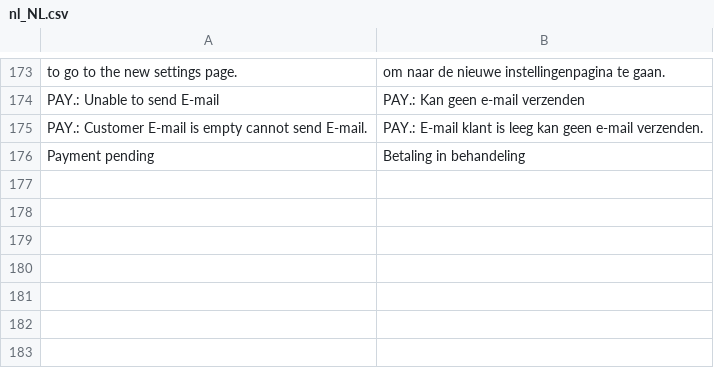
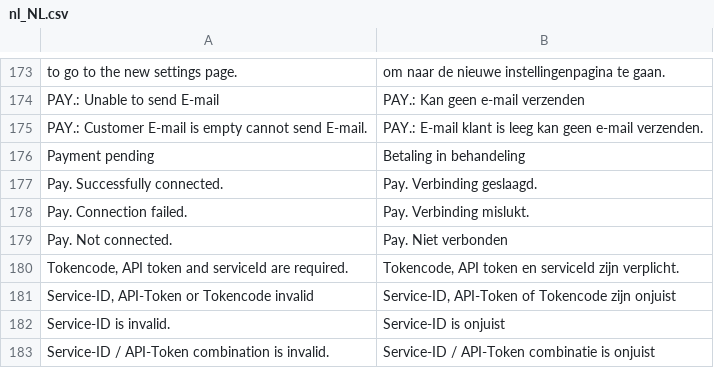
Before and after one commit to paynl/magento2-plugin, a CSV file: i18n/nl_NL.csv, drawn as a sheet; only a part is shown, gaps mark what is left out; the diff names each change by its address in the sheet, - before the commit and + after, or states it on an @@ line.

```diff
--- a/i18n/nl_NL.csv
+++ b/i18n/nl_NL.csv
+row 177: Pay. Successfully connected. | Pay. Verbinding geslaagd.
+row 178: Pay. Connection failed. | Pay. Verbinding mislukt.
+row 179: Pay. Not connected. | Pay. Niet verbonden
+row 180: Tokencode, API token and serviceId are required. | Tokencode, API token en serviceId zijn verplicht.
+row 181: Service-ID, API-Token or Tokencode invalid | Service-ID, API-Token of Tokencode zijn onjuist
+row 182: Service-ID is invalid. | Service-ID is onjuist
+row 183: Service-ID / API-Token combination is invalid. | Service-ID / API-Token combinatie is onjuist
```
Also changed, not shown: 5 other files.
